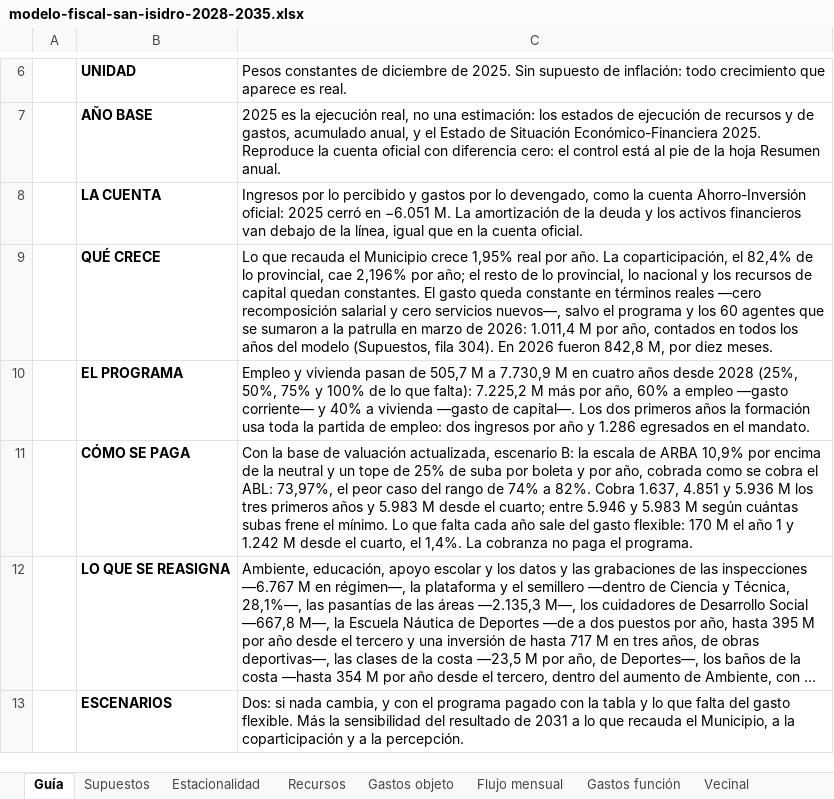
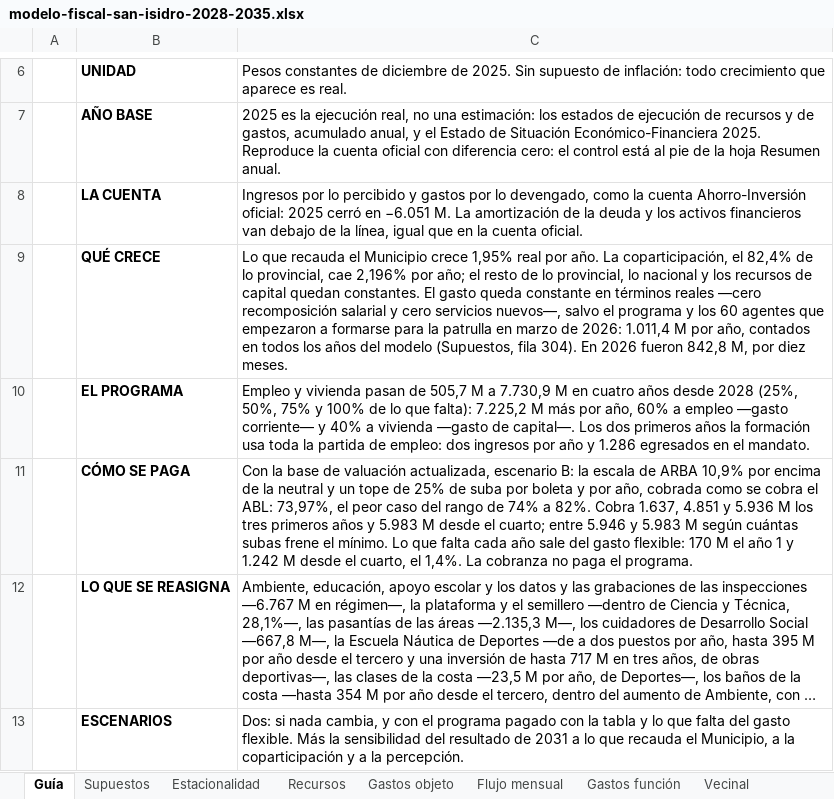
Before and after one commit to captainnicholasmoffat/casares-sanisidro-2027, an Excel workbook: proyecto/sitio/public/data/modelo-fiscal-san-isidro-2028-2035.xlsx, sheet Guía, drawn as a sheet; only a part is shown, gaps mark what is left out; long unchanged cells end in …; values as stored, in another font and other column widths than the file's, no borders; the diff names each change by its address in the sheet, - before the commit and + after, or states it on an @@ line.

```diff
--- a/proyecto/sitio/public/data/modelo-fiscal-san-isidro-2028-2035.xlsx (sheet Guía)
+++ b/proyecto/sitio/public/data/modelo-fiscal-san-isidro-2028-2035.xlsx (sheet Guía)
-C9: …agentes que se sumaron a la patrulla…
+C9: …agentes que empezaron a formarse para la patrulla…
```
Also changed, not shown: sheet Supuestos, sheet Escenarios, proyecto/web/cuentas/modelo_fiscal.xlsx, 20 other files.
